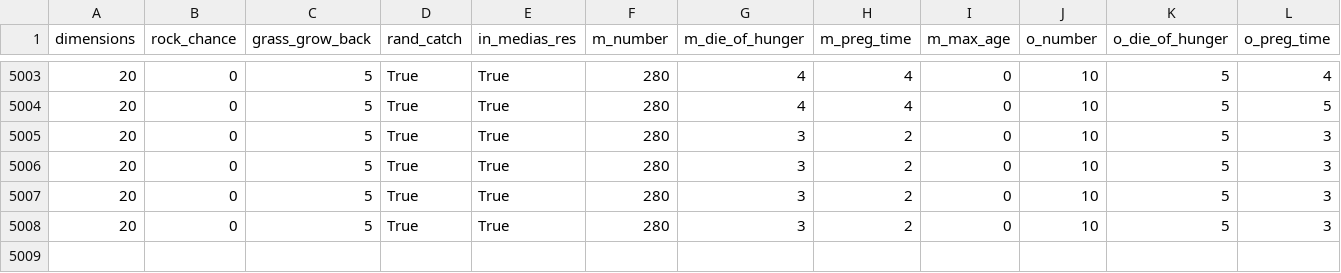
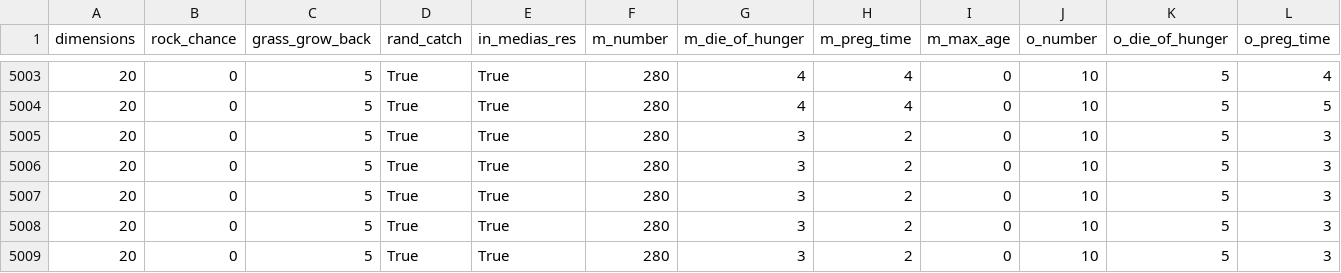
Before and after one commit to koefoeden/Evolution-Simulator, a CSV file: results/automatic_testing.csv, drawn as a sheet; only a part is shown, gaps mark what is left out; rows hold the shown columns only; the diff names each change by its address in the sheet, - before the commit and + after, or states it on an @@ line.

```diff
--- a/results/automatic_testing.csv
+++ b/results/automatic_testing.csv
+row 5009: 20 | 0 | 5 | True | True | 280 | 3 | 2 | 0 | 10 | 5 | 3
```
Also changed, not shown: 6 other files.
